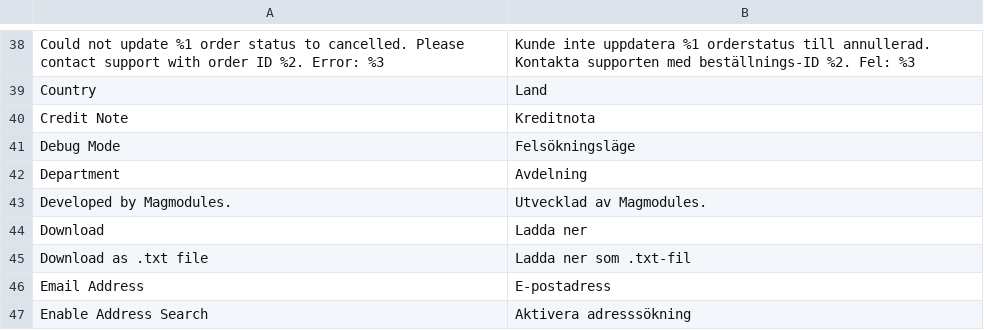
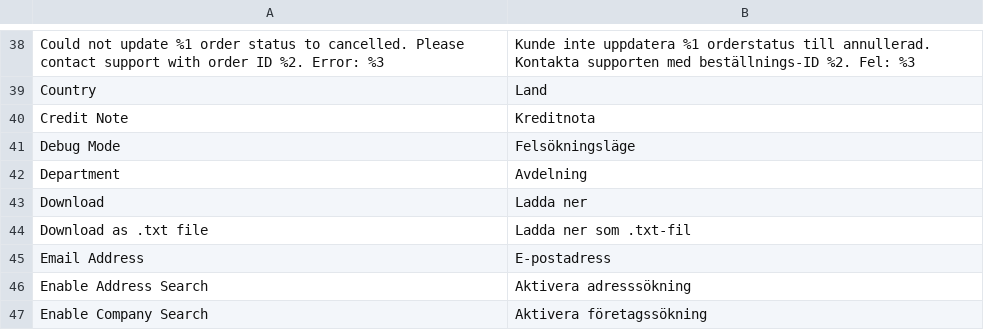
Before and after one commit to two-inc/magento-plugin, a CSV file: i18n/sv_SE.csv, drawn as a sheet; only a part is shown, gaps mark what is left out; the shorter side is filled out with more unchanged rows; the diff names each change by its address in the sheet, - before the commit and + after, or states it on an @@ line.

```diff
--- a/i18n/sv_SE.csv
+++ b/i18n/sv_SE.csv
-row 43: Developed by Magmodules. | Utvecklad av Magmodules.
```
Also changed, not shown: i18n/nb_NO.csv, i18n/nl_NL.csv, 1 other file.
